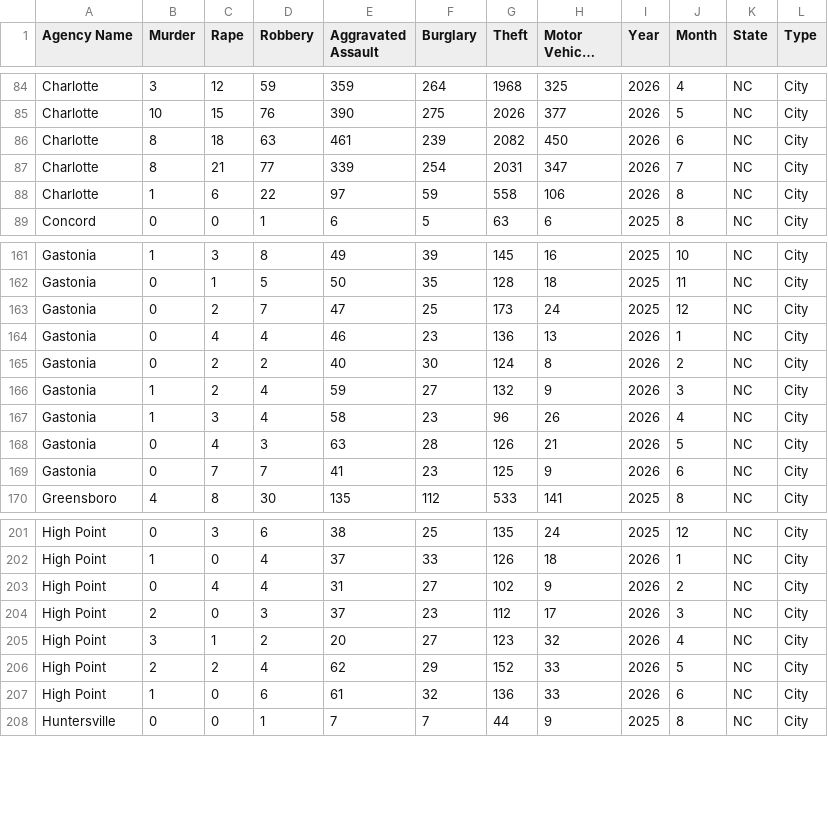
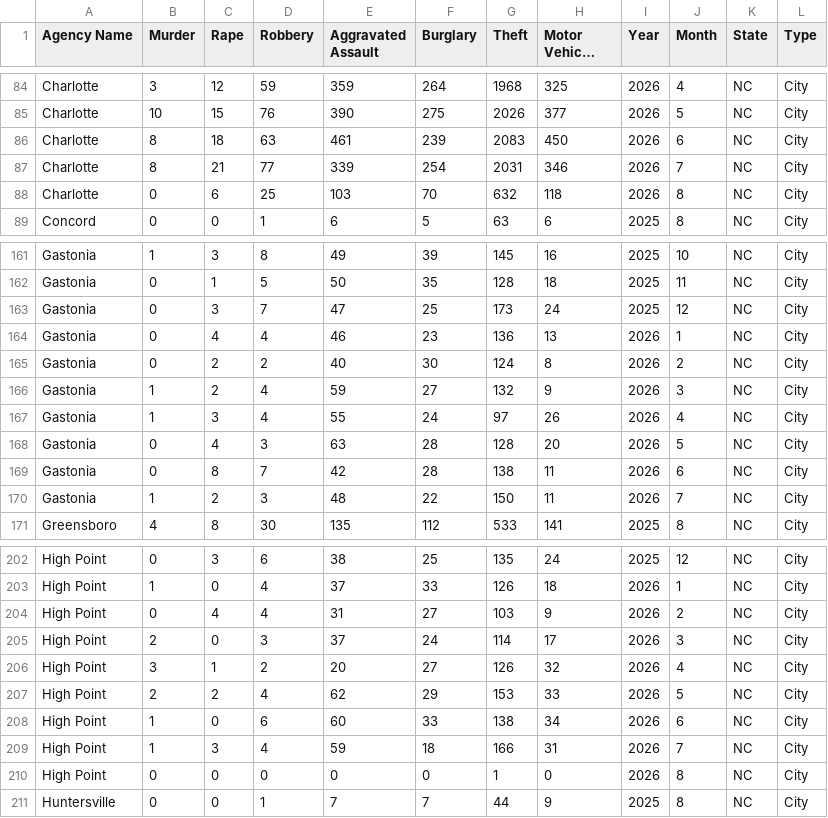
Before and after one commit to AH-Datalytics/nc-crime-output, a CSV file: NC_Crime_Data.csv, drawn as a sheet; only a part is shown, gaps mark what is left out; long unchanged cells end in …; the diff covers the shown part only.

```diff
--- a/NC_Crime_Data.csv
+++ b/NC_Crime_Data.csv
@@ -85,5 +85,5 @@ Charlotte,3,12,59,359,264,1968,325,2026,4,NC,City
 Charlotte,10,15,76,390,275,2026,377,2026,5,NC,City
-Charlotte,8,18,63,461,239,2082,450,2026,6,NC,City
-Charlotte,8,21,77,339,254,2031,347,2026,7,NC,City
-Charlotte,1,6,22,97,59,558,106,2026,8,NC,City
+Charlotte,8,18,63,461,239,2083,450,2026,6,NC,City
+Charlotte,8,21,77,339,254,2031,346,2026,7,NC,City
+Charlotte,0,6,25,103,70,632,118,2026,8,NC,City
 Concord,0,0,1,6,5,63,6,2025,8,NC,City
@@ -162,3 +162,3 @@ Gastonia,1,3,8,49,39,145,16,2025,10,NC,City
 Gastonia,0,1,5,50,35,128,18,2025,11,NC,City
-Gastonia,0,2,7,47,25,173,24,2025,12,NC,City
+Gastonia,0,3,7,47,25,173,24,2025,12,NC,City
 Gastonia,0,4,4,46,23,136,13,2026,1,NC,City
@@ -166,5 +166,6 @@ Gastonia,0,2,2,40,30,124,8,2026,2,NC,City
 Gastonia,1,2,4,59,27,132,9,2026,3,NC,City
-Gastonia,1,3,4,58,23,96,26,2026,4,NC,City
-Gastonia,0,4,3,63,28,126,21,2026,5,NC,City
-Gastonia,0,7,7,41,23,125,9,2026,6,NC,City
+Gastonia,1,3,4,55,24,97,26,2026,4,NC,City
+Gastonia,0,4,3,63,28,128,20,2026,5,NC,City
+Gastonia,0,8,7,42,28,138,11,2026,6,NC,City
+Gastonia,1,2,3,48,22,150,11,2026,7,NC,City
 Greensboro,4,8,30,135,112,533,141,2025,8,NC,City
@@ -202,7 +203,9 @@ High Point,0,3,6,38,25,135,24,2025,12,NC,City
 High Point,1,0,4,37,33,126,18,2026,1,NC,City
-High Point,0,4,4,31,27,102,9,2026,2,NC,City
-High Point,2,0,3,37,23,112,17,2026,3,NC,City
-High Point,3,1,2,20,27,123,32,2026,4,NC,City
-High Point,2,2,4,62,29,152,33,2026,5,NC,City
-High Point,1,0,6,61,32,136,33,2026,6,NC,City
+High Point,0,4,4,31,27,103,9,2026,2,NC,City
+High Point,2,0,3,37,24,114,17,2026,3,NC,City
+High Point,3,1,2,20,27,126,32,2026,4,NC,City
+High Point,2,2,4,62,29,153,33,2026,5,NC,City
+High Point,1,0,6,60,33,138,34,2026,6,NC,City
+High Point,1,3,4,59,18,166,31,2026,7,NC,City
+High Point,0,0,0,0,0,1,0,2026,8,NC,City
 Huntersville,0,0,1,7,7,44,9,2025,8,NC,City
```
Also changed, not shown: 2 edited cells elsewhere in this file.
